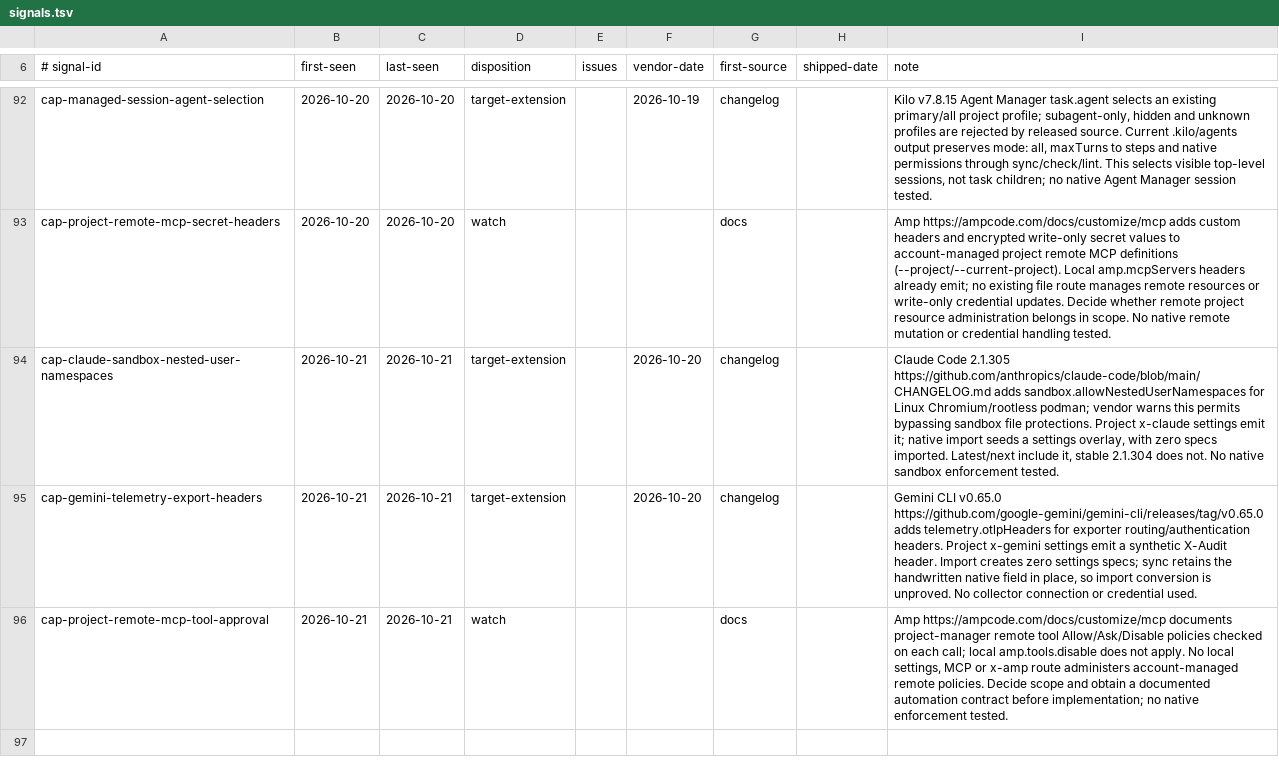
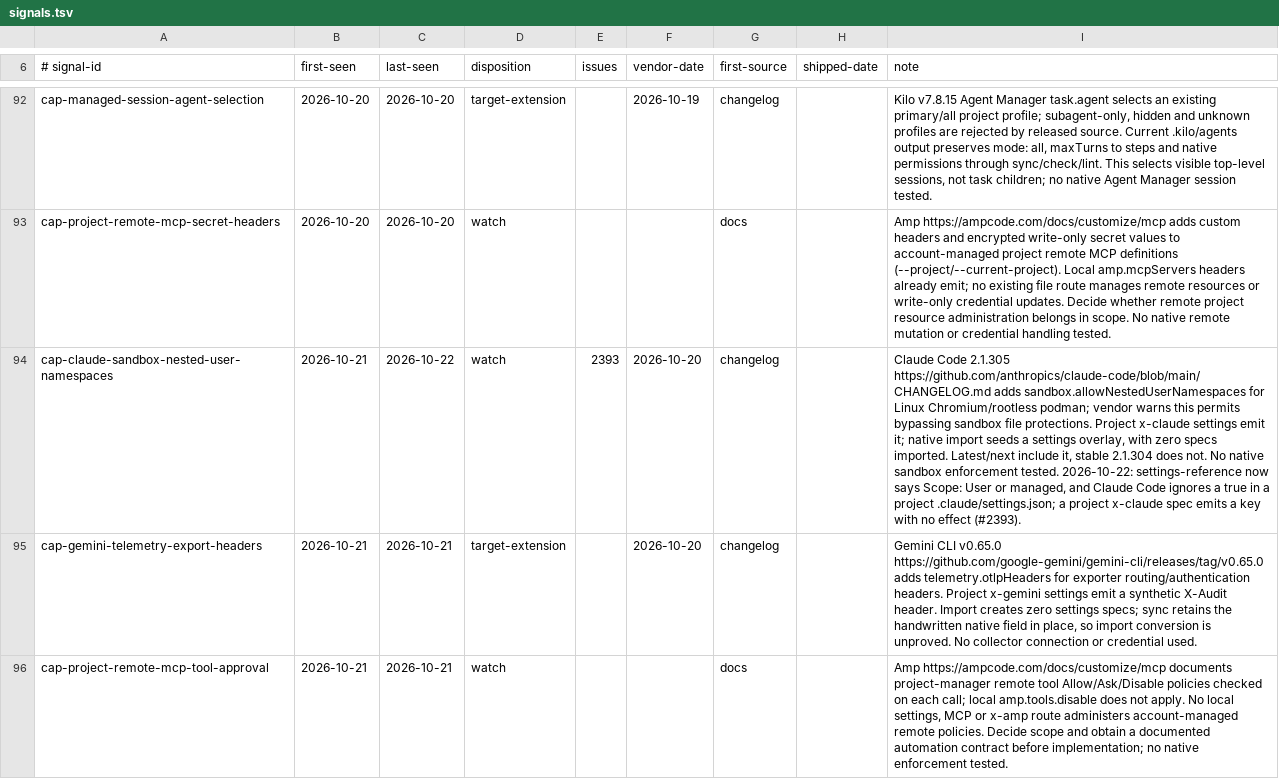
Before and after one commit to Chemaclass/agnostic-ai, a TSV file: scripts/target-audit/signals.tsv, drawn as a sheet; only a part is shown, gaps mark what is left out; the diff names each change by its address in the sheet, - before the commit and + after, or states it on an @@ line.

Commit message:
chore(target-audit): advance the source lock for the remaining six targets
Claude, Codex, Gemini, Cursor, Copilot and Aider were reviewed against fresh vendor pages. Findings are #2391, #2392 and #2393. The sandbox nested user namespaces signal moves to watch: Claude Code ignores the key in project settings.

```diff
--- a/scripts/target-audit/signals.tsv
+++ b/scripts/target-audit/signals.tsv
-C94 (last-seen): 2026-10-21
+C94 (last-seen): 2026-10-22
-D94 (disposition): target-extension
+D94 (disposition): watch
-E94 (issues): (empty)
+E94 (issues): 2393
-I94 (note): …enforcement tested.
+I94 (note): …enforcement tested. 2026-10-22: settings-reference now says Scope: User or managed, and Claude Code ignores a true in a project .claude/settings.json; a project x-claude spec emits a key with no effect (#2393).
```
Also changed, not shown: 1 other file.
